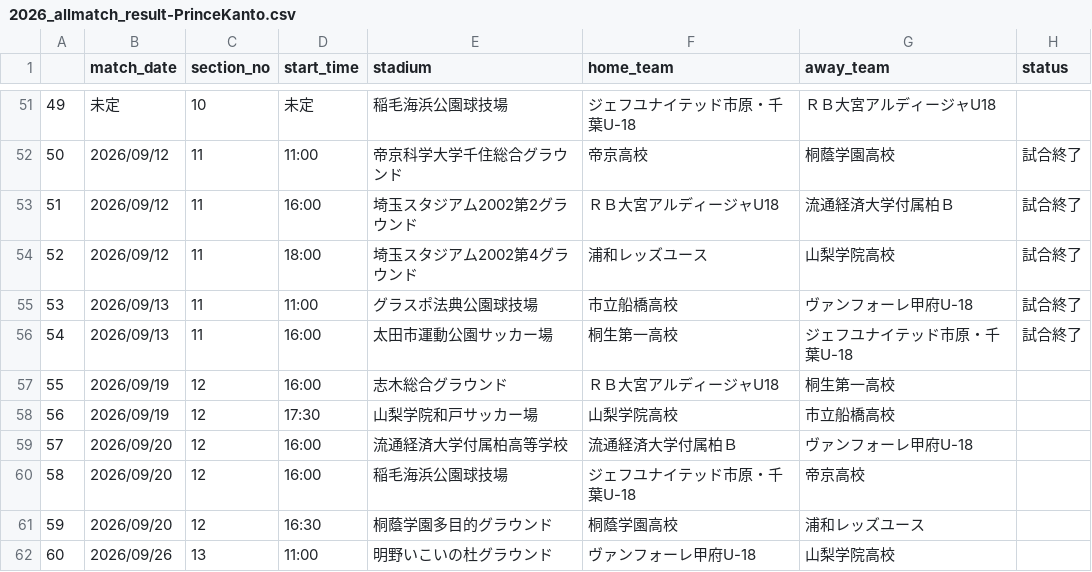
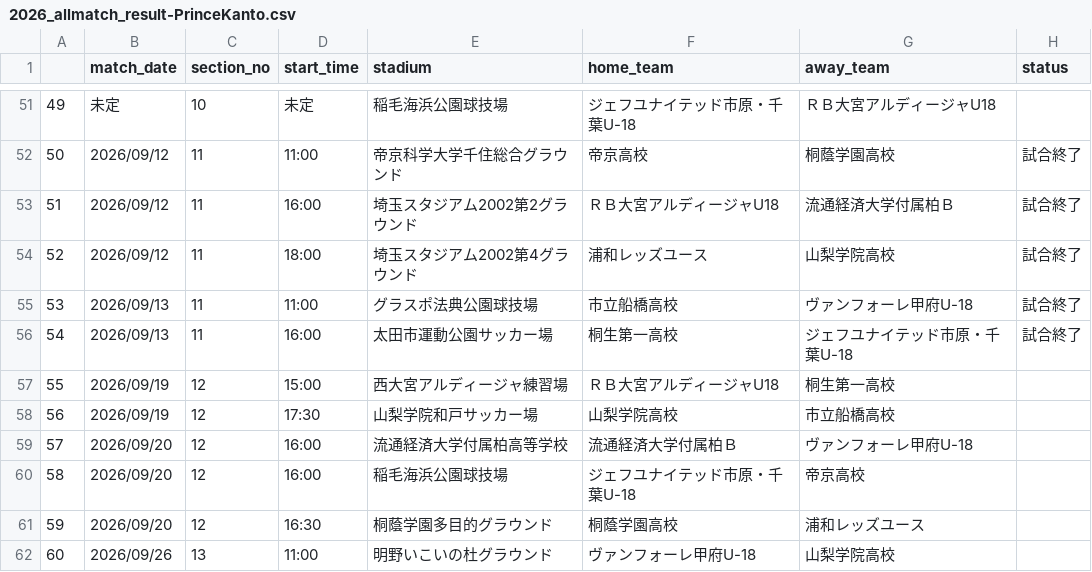
Before and after one commit to mokekuma-git/JLeague_Matches-Bar_Graph, a CSV file: docs/csv/2026_allmatch_result-PrinceKanto.csv, drawn as a sheet; only a part is shown, gaps mark what is left out; the diff names each change by its address in the sheet, - before the commit and + after, or states it on an @@ line.

```diff
--- a/docs/csv/2026_allmatch_result-PrinceKanto.csv
+++ b/docs/csv/2026_allmatch_result-PrinceKanto.csv
-D57 (start_time): 16:00
+D57 (start_time): 15:00
-E57 (stadium): 志木総合グラウンド
+E57 (stadium): 西大宮アルディージャ練習場
```
Also changed, not shown: docs/csv/26-27_allmatch_result-J1.csv, docs/csv/26-27_allmatch_result-J2.csv, 2 other files.
